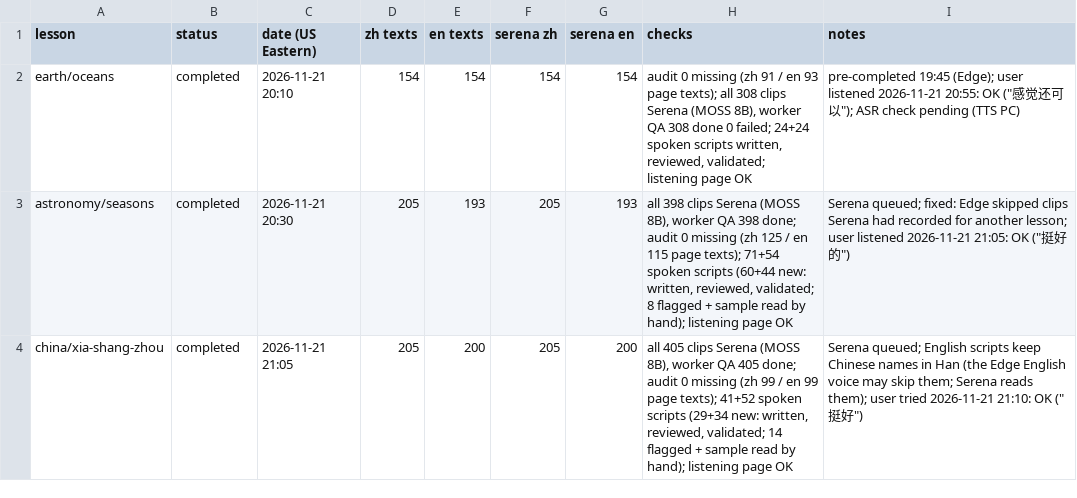
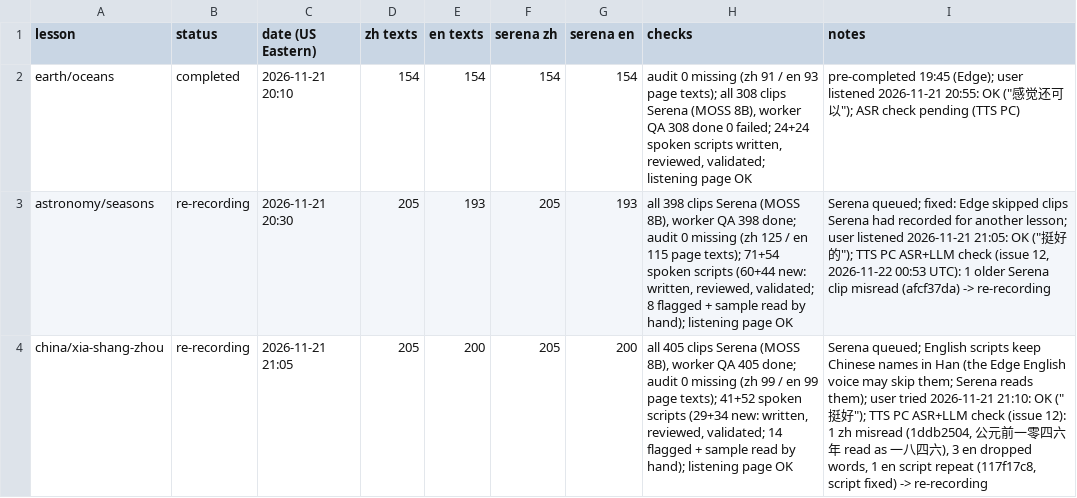
Before and after one commit to ningshanchuan/middle, a TSV file: tools/readaloud/qa/lessons.tsv, drawn as a sheet.

```diff
--- a/tools/readaloud/qa/lessons.tsv
+++ b/tools/readaloud/qa/lessons.tsv
@@ -2,3 +2,3 @@ lesson	status	date (US Eastern)	zh texts	en texts	serena zh	serena en	checks	not
 earth/oceans	completed	2026-11-21 20:10	154	154	154	154	audit 0 missing (zh 91 / en 93 page texts); all 308 clips Serena (MOSS 8B), worker QA 308 done 0 failed; 24+24 spoken scripts written, reviewed, validated; listening page OK	pre-completed 19:45 (Edge); user listened 2026-11-21 20:55: OK ("感觉还可以"); ASR check pending (TTS PC)
-astronomy/seasons	completed	2026-11-21 20:30	205	193	205	193	all 398 clips Serena (MOSS 8B), worker QA 398 done; audit 0 missing (zh 125 / en 115 page texts); 71+54 spoken scripts (60+44 new: written, reviewed, validated; 8 flagged + sample read by hand); listening page OK	Serena queued; fixed: Edge skipped clips Serena had recorded for another lesson; user listened 2026-11-21 21:05: OK ("挺好的")
-china/xia-shang-zhou	completed	2026-11-21 21:05	205	200	205	200	all 405 clips Serena (MOSS 8B), worker QA 405 done; audit 0 missing (zh 99 / en 99 page texts); 41+52 spoken scripts (29+34 new: written, reviewed, validated; 14 flagged + sample read by hand); listening page OK	Serena queued; English scripts keep Chinese names in Han (the Edge English voice may skip them; Serena reads them); user tried 2026-11-21 21:10: OK ("挺好")
+astronomy/seasons	re-recording	2026-11-21 20:30	205	193	205	193	all 398 clips Serena (MOSS 8B), worker QA 398 done; audit 0 missing (zh 125 / en 115 page texts); 71+54 spoken scripts (60+44 new: written, reviewed, validated; 8 flagged + sample read by hand); listening page OK	Serena queued; fixed: Edge skipped clips Serena had recorded for another lesson; user listened 2026-11-21 21:05: OK ("挺好的"); TTS PC ASR+LLM check (issue 12, 2026-11-22 00:53 UTC): 1 older Serena clip misread (afcf37da) -> re-recording
+china/xia-shang-zhou	re-recording	2026-11-21 21:05	205	200	205	200	all 405 clips Serena (MOSS 8B), worker QA 405 done; audit 0 missing (zh 99 / en 99 page texts); 41+52 spoken scripts (29+34 new: written, reviewed, validated; 14 flagged + sample read by hand); listening page OK	Serena queued; English scripts keep Chinese names in Han (the Edge English voice may skip them; Serena reads them); user tried 2026-11-21 21:10: OK ("挺好"); TTS PC ASR+LLM check (issue 12): 1 zh misread (1ddb2504, 公元前一零四六年 read as 一八四六), 3 en dropped words, 1 en script repeat (117f17c8, script fixed) -> re-recording
```
Also changed, not shown: 4 other files.
